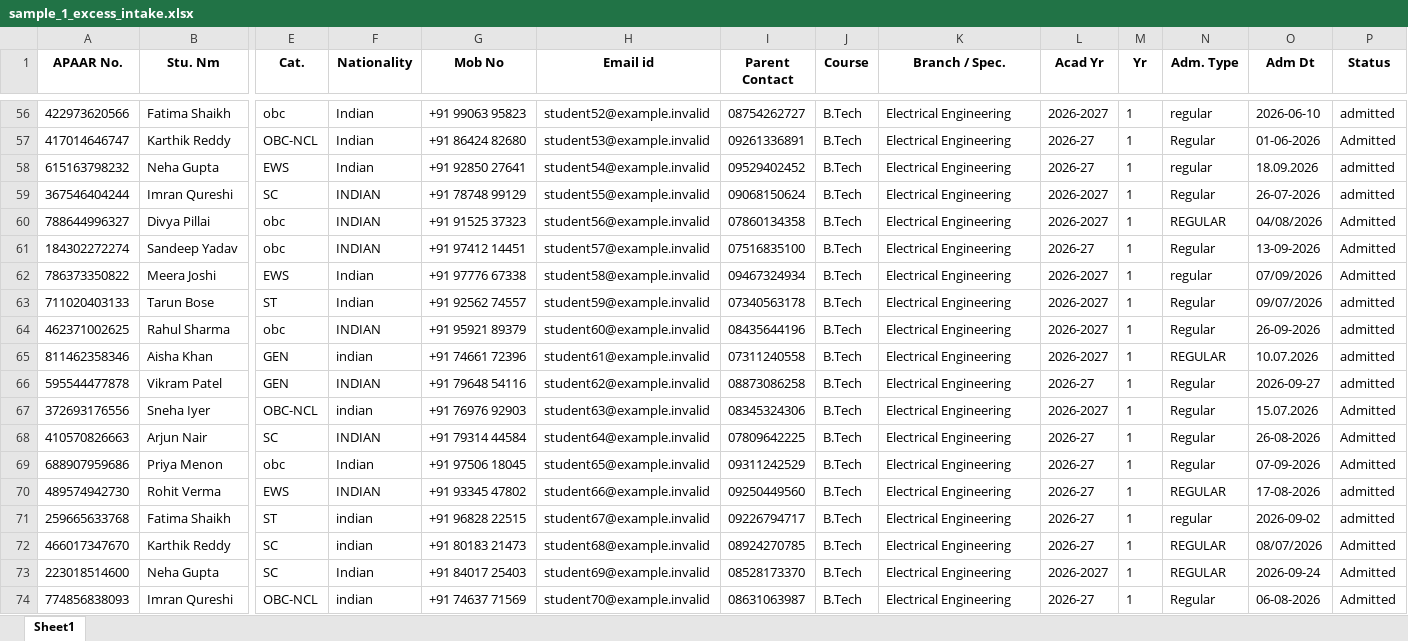
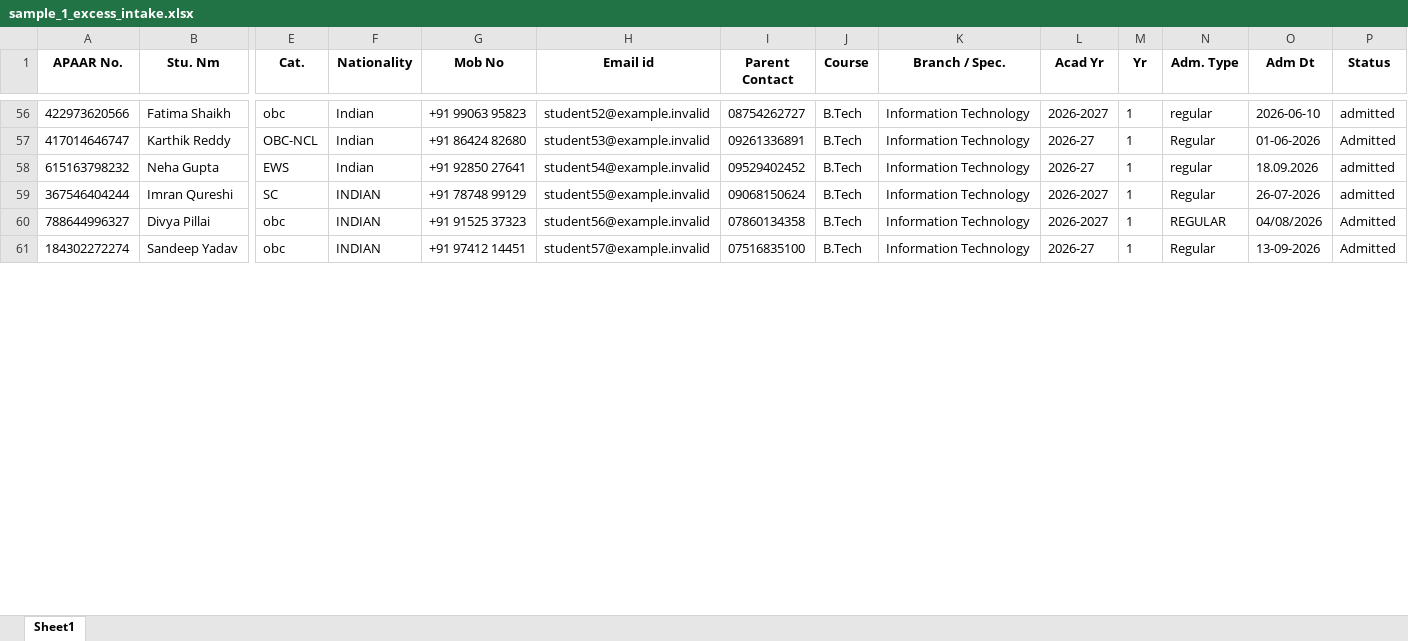
Before and after one commit to Archee-Khandelwal/apaar-platform, an Excel workbook: samples/sample_1_excess_intake.xlsx, sheet Sheet1, drawn as a sheet; only a part is shown, gaps mark what is left out; values as stored, in another font and other column widths than the file's, no borders; rows hold the shown columns only; the diff covers the shown part only; the diff names each change by its address in the sheet, - before the commit and + after, or states it on an @@ line.

```diff
--- a/samples/sample_1_excess_intake.xlsx (sheet Sheet1)
+++ b/samples/sample_1_excess_intake.xlsx (sheet Sheet1)
-K56:K61 (Branch / Spec.): Electrical Engineering
+K56:K61 (Branch / Spec.): Information Technology
-row 62: 786373350822 | Meera Joshi | EWS | Indian | +91 97776 67338 | student58@example.invalid | 09467324934 | B.Tech | Electrical Engineering | 2026-2027 | 1 | regular | 07/09/2026 | Admitted
-row 63: 711020403133 | Tarun Bose | ST | Indian | +91 92562 74557 | student59@example.invalid | 07340563178 | B.Tech | Electrical Engineering | 2026-2027 | 1 | Regular | 09/07/2026 | admitted
-row 64: 462371002625 | Rahul Sharma | obc | INDIAN | +91 95921 89379 | student60@example.invalid | 08435644196 | B.Tech | Electrical Engineering | 2026-2027 | 1 | Regular | 26-09-2026 | admitted
-row 65: 811462358346 | Aisha Khan | GEN | indian | +91 74661 72396 | student61@example.invalid | 07311240558 | B.Tech | Electrical Engineering | 2026-2027 | 1 | REGULAR | 10.07.2026 | admitted
-row 66: 595544477878 | Vikram Patel | GEN | INDIAN | +91 79648 54116 | student62@example.invalid | 08873086258 | B.Tech | Electrical Engineering | 2026-27 | 1 | Regular | 2026-09-27 | admitted
-row 67: 372693176556 | Sneha Iyer | OBC-NCL | indian | +91 76976 92903 | student63@example.invalid | 08345324306 | B.Tech | Electrical Engineering | 2026-2027 | 1 | Regular | 15.07.2026 | Admitted
-row 68: 410570826663 | Arjun Nair | SC | INDIAN | +91 79314 44584 | student64@example.invalid | 07809642225 | B.Tech | Electrical Engineering | 2026-27 | 1 | Regular | 26-08-2026 | Admitted
-row 69: 688907959686 | Priya Menon | obc | Indian | +91 97506 18045 | student65@example.invalid | 09311242529 | B.Tech | Electrical Engineering | 2026-27 | 1 | Regular | 07-09-2026 | Admitted
-row 70: 489574942730 | Rohit Verma | EWS | INDIAN | +91 93345 47802 | student66@example.invalid | 09250449560 | B.Tech | Electrical Engineering | 2026-27 | 1 | REGULAR | 17-08-2026 | admitted
-row 71: 259665633768 | Fatima Shaikh | ST | indian | +91 96828 22515 | student67@example.invalid | 09226794717 | B.Tech | Electrical Engineering | 2026-27 | 1 | regular | 2026-09-02 | admitted
-row 72: 466017347670 | Karthik Reddy | SC | indian | +91 80183 21473 | student68@example.invalid | 08924270785 | B.Tech | Electrical Engineering | 2026-27 | 1 | REGULAR | 08/07/2026 | Admitted
-row 73: 223018514600 | Neha Gupta | SC | Indian | +91 84017 25403 | student69@example.invalid | 08528173370 | B.Tech | Electrical Engineering | 2026-2027 | 1 | REGULAR | 2026-09-24 | Admitted
-row 74: 774856838093 | Imran Qureshi | OBC-NCL | indian | +91 74637 71569 | student70@example.invalid | 08631063987 | B.Tech | Electrical Engineering | 2026-27 | 1 | Regular | 06-08-2026 | Admitted
```
Also changed, not shown: 12 removed rows and 53 edited cells elsewhere in this sheet, samples/sample_2_dirty_errors.xlsx, 10 other files.
